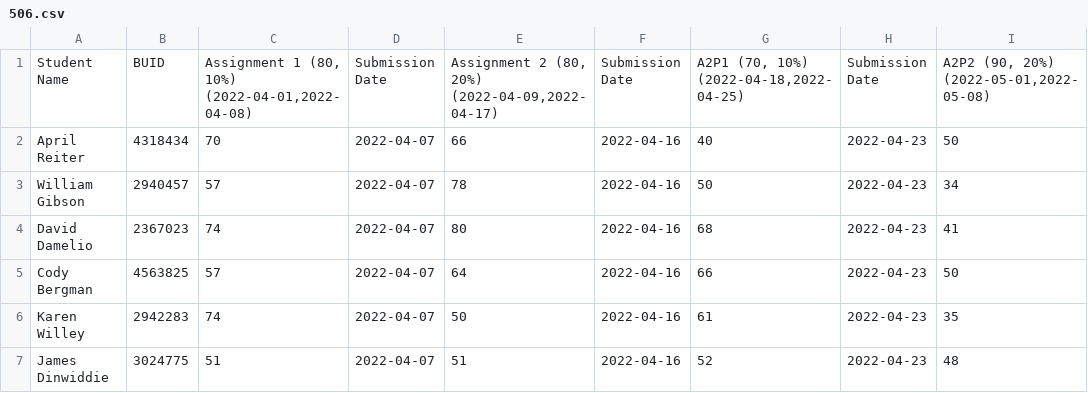
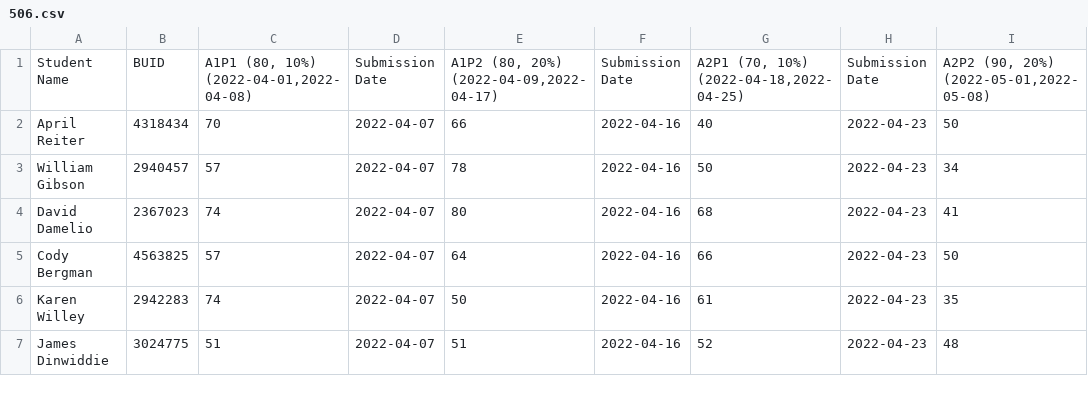
Before and after one commit to BaiqingL/Grade-management, a CSV file: resources/506.csv, drawn as a sheet; only a part is shown; the diff names each change by its address in the sheet, - before the commit and + after, or states it on an @@ line.

```diff
--- a/resources/506.csv
+++ b/resources/506.csv
-C1: Assignment 1 (80, 10%) (2022-04-01,2022-04-08)
+C1: A1P1 (80, 10%) (2022-04-01,2022-04-08)
-E1: Assignment 2 (80, 20%) (2022-04-09,2022-04-17)
+E1: A1P2 (80, 20%) (2022-04-09,2022-04-17)
```
Also changed, not shown: 1 other file.
